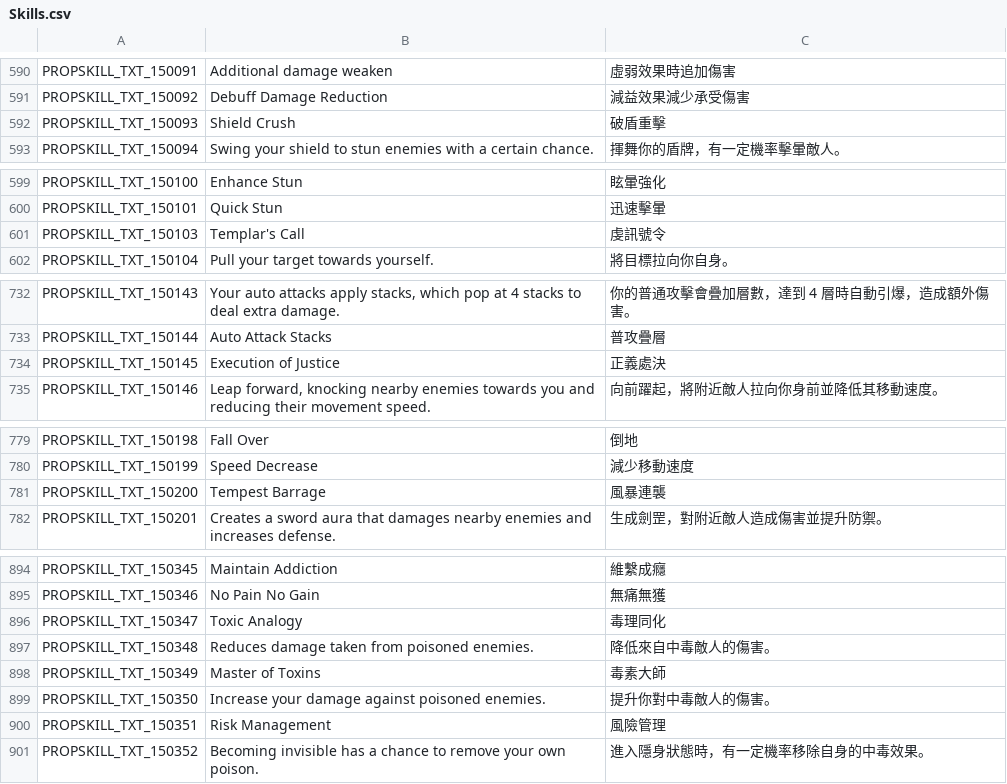
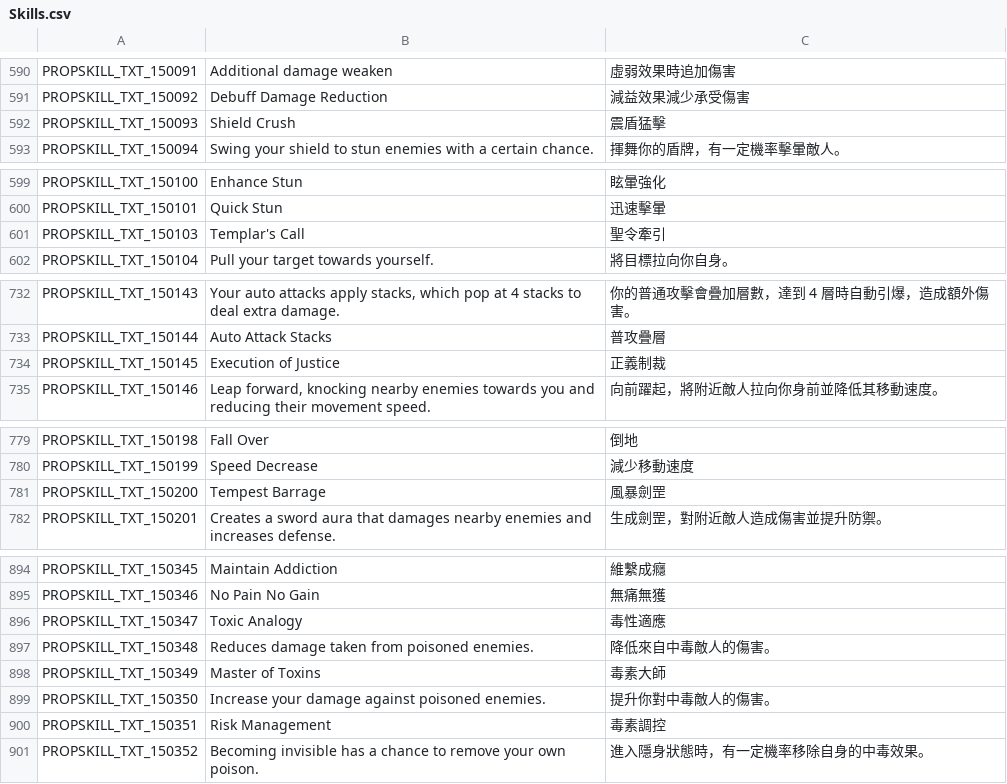
Before and after one commit to Gala-Lab/Flyff-Universe-Translations, a CSV file: Traditional_Chinese/Skills.csv, drawn as a sheet; only a part is shown, gaps mark what is left out; the diff covers the shown part only.

Commit message:
Fix Traditional Chinese translations for accuracy and consistency in Skills.csv

```diff
--- a/Traditional_Chinese/Skills.csv
+++ b/Traditional_Chinese/Skills.csv
@@ -591,3 +591,3 @@ PROPSKILL_TXT_150091,Additional damage weaken,虛弱效果時追加傷害
 PROPSKILL_TXT_150092,Debuff Damage Reduction,減益效果減少承受傷害
-PROPSKILL_TXT_150093,Shield Crush,破盾重擊
+PROPSKILL_TXT_150093,Shield Crush,震盾猛擊
 PROPSKILL_TXT_150094,Swing your shield to stun enemies with a certain chance.,揮舞你的盾牌，有一定機率擊暈敵人。
@@ -600,3 +600,3 @@ PROPSKILL_TXT_150100,Enhance Stun,眩暈強化
 PROPSKILL_TXT_150101,Quick Stun,迅速擊暈
-PROPSKILL_TXT_150103,Templar's Call,虔訊號令
+PROPSKILL_TXT_150103,Templar's Call,聖令牽引
 PROPSKILL_TXT_150104,Pull your target towards yourself.,將目標拉向你自身。
@@ -733,3 +733,3 @@ PROPSKILL_TXT_150143,"Your auto attacks apply stacks, which pop at 4 stacks to d
 PROPSKILL_TXT_150144,Auto Attack Stacks,普攻疊層
-PROPSKILL_TXT_150145,Execution of Justice,正義處決
+PROPSKILL_TXT_150145,Execution of Justice,正義制裁
 PROPSKILL_TXT_150146,"Leap forward, knocking nearby enemies towards you and reducing their movement speed.",向前躍起，將附近敵人拉向你身前並降低其移動速度。
@@ -780,3 +780,3 @@ PROPSKILL_TXT_150198,Fall Over,倒地
 PROPSKILL_TXT_150199,Speed Decrease,減少移動速度
-PROPSKILL_TXT_150200,Tempest Barrage,風暴連襲
+PROPSKILL_TXT_150200,Tempest Barrage,風暴劍罡
 PROPSKILL_TXT_150201,Creates a sword aura that damages nearby enemies and increases defense.,生成劍罡，對附近敵人造成傷害並提升防禦。
@@ -895,3 +895,3 @@ PROPSKILL_TXT_150345,Maintain Addiction,維繫成癮
 PROPSKILL_TXT_150346,No Pain No Gain,無痛無獲
-PROPSKILL_TXT_150347,Toxic Analogy,毒理同化
+PROPSKILL_TXT_150347,Toxic Analogy,毒性適應
 PROPSKILL_TXT_150348,Reduces damage taken from poisoned enemies.,降低來自中毒敵人的傷害。
@@ -899,3 +899,3 @@ PROPSKILL_TXT_150349,Master of Toxins,毒素大師
 PROPSKILL_TXT_150350,Increase your damage against poisoned enemies.,提升你對中毒敵人的傷害。
-PROPSKILL_TXT_150351,Risk Management,風險管理
+PROPSKILL_TXT_150351,Risk Management,毒素調控
 PROPSKILL_TXT_150352,Becoming invisible has a chance to remove your own poison.,進入隱身狀態時，有一定機率移除自身的中毒效果。
```
Also changed, not shown: 4 edited cells elsewhere in this file.
